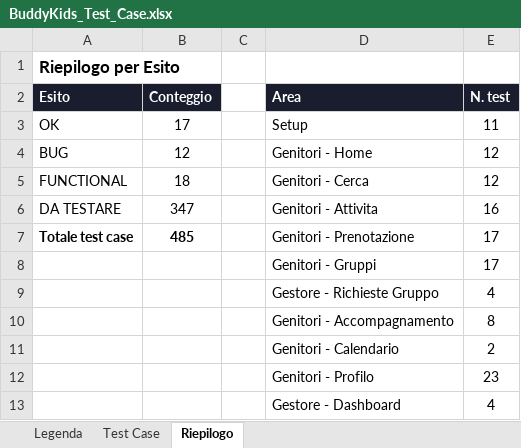
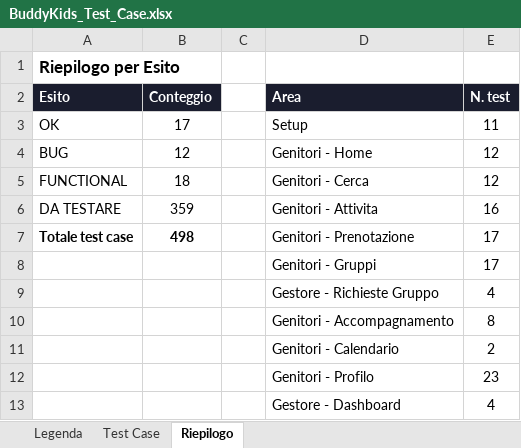
Before and after one commit to faberx83/buddykids-app, an Excel workbook: BuddyKids_Test_Case.xlsx, sheet Riepilogo, drawn as a sheet; only a part is shown; values as stored, in another font and other column widths than the file's, no borders; the diff names each change by its address in the sheet, - before the commit and + after, or states it on an @@ line.

```diff
--- a/BuddyKids_Test_Case.xlsx (sheet Riepilogo)
+++ b/BuddyKids_Test_Case.xlsx (sheet Riepilogo)
-B6 (Conteggio): 347
+B6 (Conteggio): 359
-B7 (Conteggio): 485
+B7 (Conteggio): 498
```
Also changed, not shown: sheet Test Case, 32 other files.
